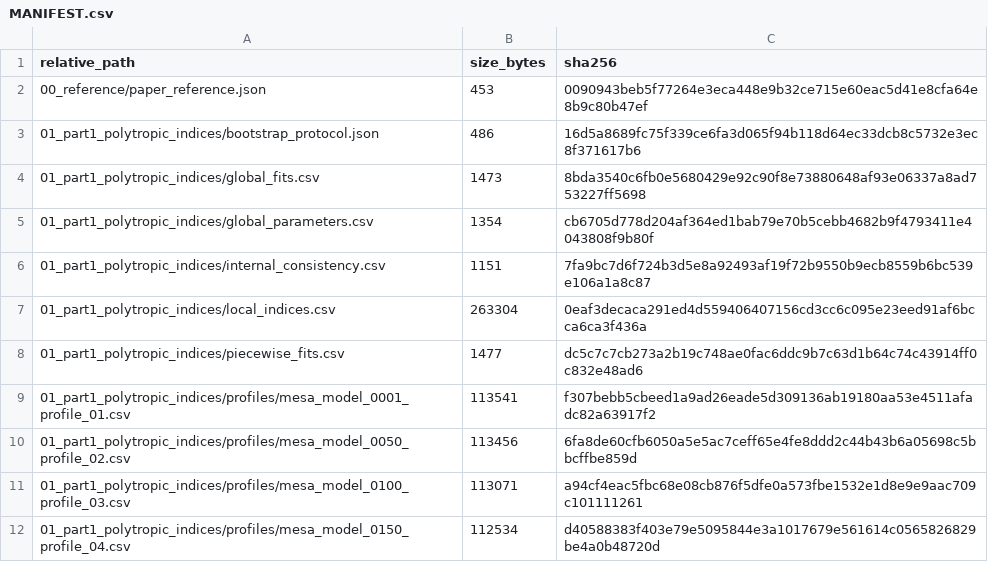
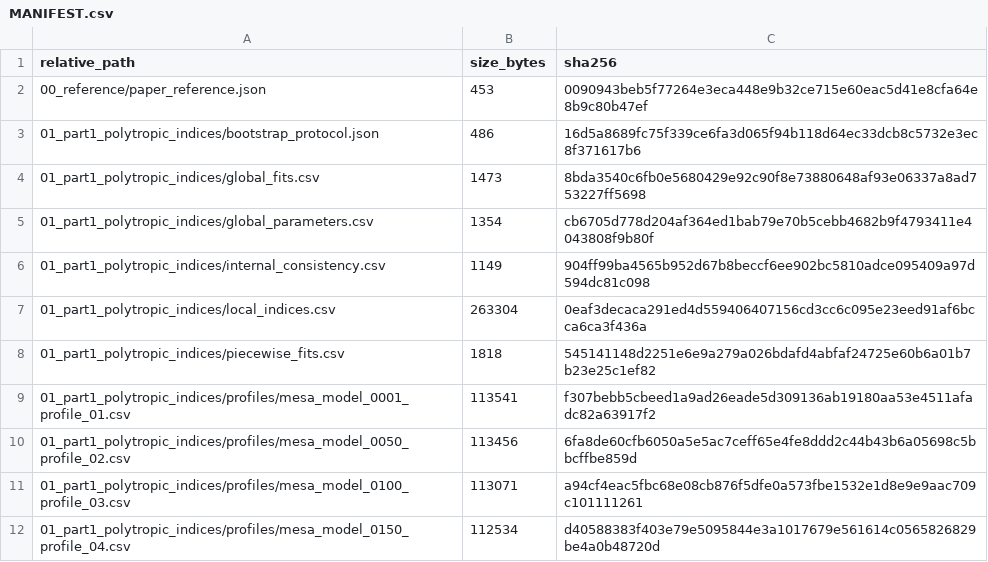
Before and after one commit to Drynsx/stellar-structure-analysis, a CSV file: paper_report_data/MANIFEST.csv, drawn as a sheet; only a part is shown.

```diff
--- a/paper_report_data/MANIFEST.csv
+++ b/paper_report_data/MANIFEST.csv
@@ -5,5 +5,5 @@ relative_path,size_bytes,sha256
 01_part1_polytropic_indices/global_parameters.csv,1354,cb6705d778d204af364ed1bab79e70b5cebb4682b9f4793411e4043808f9b80f
-01_part1_polytropic_indices/internal_consistency.csv,1151,7fa9bc7d6f724b3d5e8a92493af19f72b9550b9ecb8559b6bc539e106a1a8c87
+01_part1_polytropic_indices/internal_consistency.csv,1149,904ff99ba4565b952d67b8beccf6ee902bc5810adce095409a97d594dc81c098
 01_part1_polytropic_indices/local_indices.csv,263304,0eaf3decaca291ed4d559406407156cd3cc6c095e23eed91af6bcca6ca3f436a
-01_part1_polytropic_indices/piecewise_fits.csv,1477,dc5c7c7cb273a2b19c748ae0fac6ddc9b7c63d1b64c74c43914ff0c832e48ad6
+01_part1_polytropic_indices/piecewise_fits.csv,1818,545141148d2251e6e9a279a026bdafd4abfaf24725e60b6a01b7b23e25c1ef82
 01_part1_polytropic_indices/profiles/mesa_model_0001_profile_01.csv,113541,f307bebb5cbeed1a9ad26eade5d309136ab19180aa53e4511afadc82a63917f2
```
Also changed, not shown: paper_report_data/01_part1_polytropic_indices/internal_consistency.csv, paper_report_data/01_part1_polytropic_indices/piecewise_fits.csv, 2 other files.
